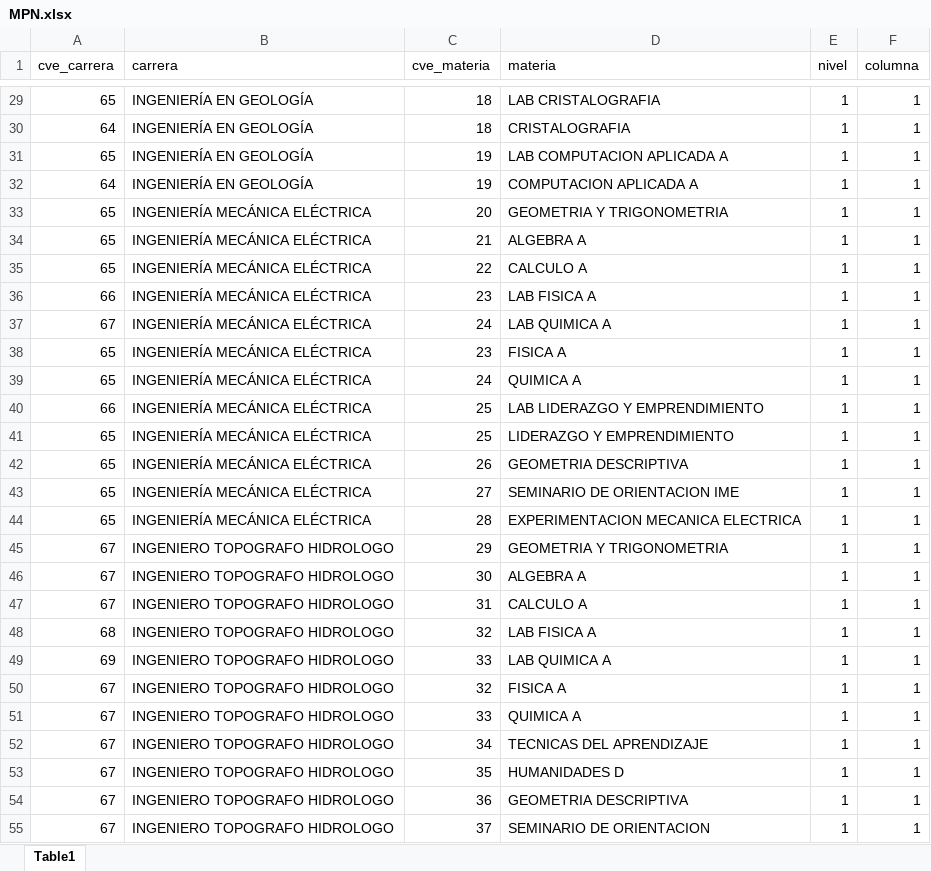
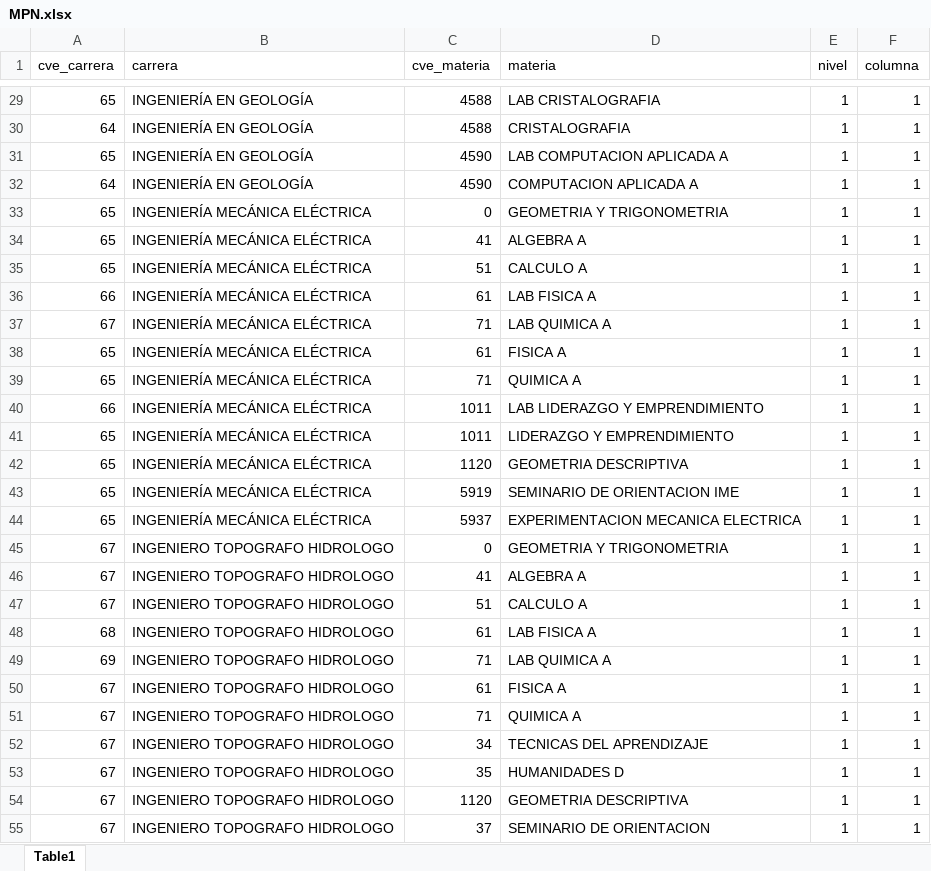
Before and after one commit to EDanielVallejoL/Integrador-Horarios, an Excel workbook: public/archivos/MPN.xlsx, sheet Table1, drawn as a sheet; only a part is shown, gaps mark what is left out; values as stored, in another font and other column widths than the file's, no cell formats; the diff covers the shown part only; the diff names each change by its address in the sheet, - before the commit and + after, or states it on an @@ line.

```diff
--- a/public/archivos/MPN.xlsx (sheet Table1)
+++ b/public/archivos/MPN.xlsx (sheet Table1)
-C29:C30 (cve_materia): 18
+C29:C30 (cve_materia): 4588
-C31:C32 (cve_materia): 19
+C31:C32 (cve_materia): 4590
-C33 (cve_materia): 20
+C33 (cve_materia): 0
-C34 (cve_materia): 21
+C34 (cve_materia): 41
-C35 (cve_materia): 22
+C35 (cve_materia): 51
-C36 (cve_materia): 23
+C36 (cve_materia): 61
-C37 (cve_materia): 24
+C37 (cve_materia): 71
-C38 (cve_materia): 23
+C38 (cve_materia): 61
-C39 (cve_materia): 24
+C39 (cve_materia): 71
-C40:C41 (cve_materia): 25
+C40:C41 (cve_materia): 1011
-C42 (cve_materia): 26
+C42 (cve_materia): 1120
-C43 (cve_materia): 27
+C43 (cve_materia): 5919
-C44 (cve_materia): 28
+C44 (cve_materia): 5937
-C45 (cve_materia): 29
+C45 (cve_materia): 0
-C46 (cve_materia): 30
+C46 (cve_materia): 41
-C47 (cve_materia): 31
+C47 (cve_materia): 51
-C48 (cve_materia): 32
+C48 (cve_materia): 61
-C49 (cve_materia): 33
+C49 (cve_materia): 71
-C50 (cve_materia): 32
+C50 (cve_materia): 61
-C51 (cve_materia): 33
+C51 (cve_materia): 71
-C54 (cve_materia): 36
+C54 (cve_materia): 1120
```
Also changed, not shown: 135 edited cells elsewhere in this sheet, cell formats, 1 other file.
